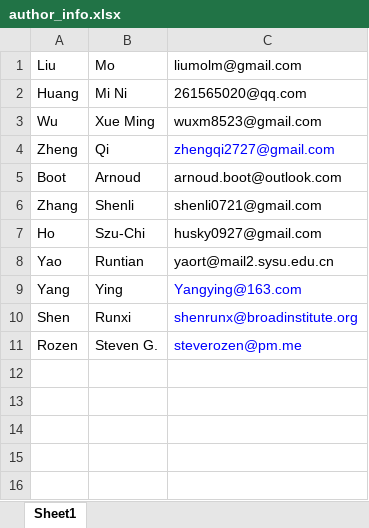
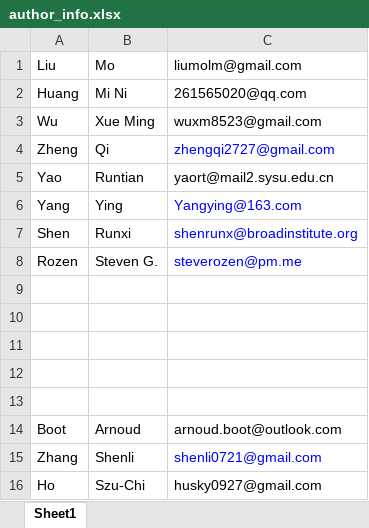
Before and after one commit to liumoLM/Liu2024, an Excel workbook: author_info.xlsx, sheet Sheet1, drawn as a sheet; values as stored, in another font and other column widths than the file's, no borders; the diff names each change by its address in the sheet, - before the commit and + after, or states it on an @@ line.

```diff
--- a/author_info.xlsx (sheet Sheet1)
+++ b/author_info.xlsx (sheet Sheet1)
+row 9: (empty)
+row 10: (empty)
+row 11: (empty)
+row 12: (empty)
+row 13: (empty)
@@ row 5 moved to row 14: Boot @@
@@ row 6 moved to row 15: Zhang @@
@@ row 7 moved to row 16: Ho @@
```
Also changed, not shown: table_1_2026_01_09.xlsx, 8 other files.
